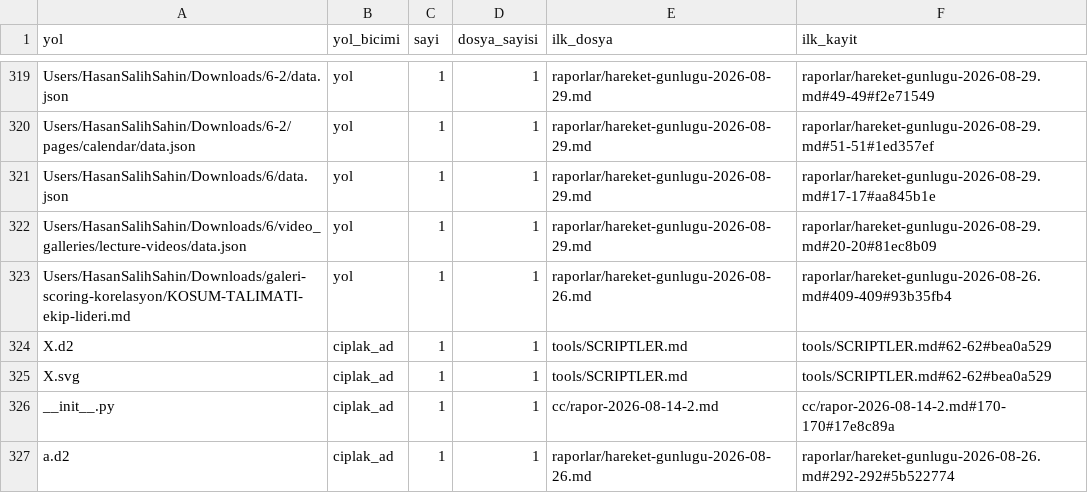
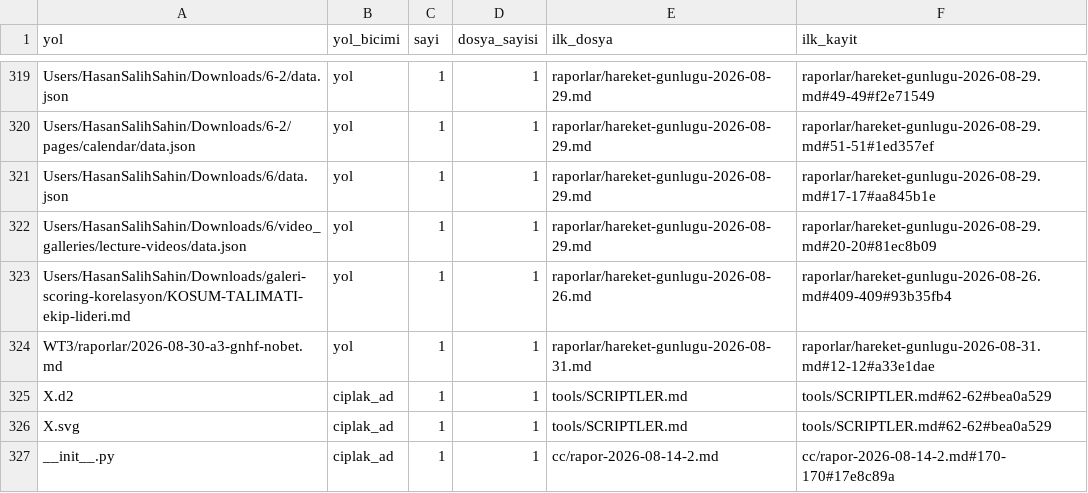
Before and after one commit to salihsahinin/sistem, a CSV file: veri/gorunum/v_kirik_pointer.csv, drawn as a sheet; only a part is shown, gaps mark what is left out; the shorter side is filled out with more unchanged rows.

```diff
--- a/veri/gorunum/v_kirik_pointer.csv
+++ b/veri/gorunum/v_kirik_pointer.csv
@@ -323,2 +323,3 @@ Users/HasanSalihSahin/Downloads/6/video_galleries/lecture-videos/data.json,yol,1
 Users/HasanSalihSahin/Downloads/galeri-scoring-korelasyon/KOSUM-TALIMATI-ekip-lideri.md,yol,1,1,raporlar/hareket-gunlugu-2026-08-26.md,raporlar/hareket-gunlugu-2026-08-26.md#409-409#93b35fb4
+WT3/raporlar/2026-08-30-a3-gnhf-nobet.md,yol,1,1,raporlar/hareket-gunlugu-2026-08-31.md,raporlar/hareket-gunlugu-2026-08-31.md#12-12#a33e1dae
 X.d2,ciplak_ad,1,1,tools/SCRIPTLER.md,tools/SCRIPTLER.md#62-62#bea0a529
```
Also changed, not shown: veri/gorunum/v_amb_acilis_brifi.csv, veri/gorunum/v_hareket_gunluk.csv, 47 other files.
